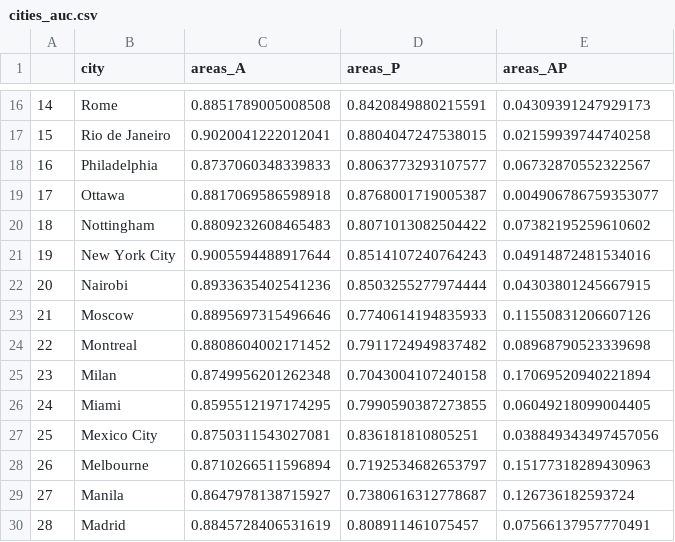
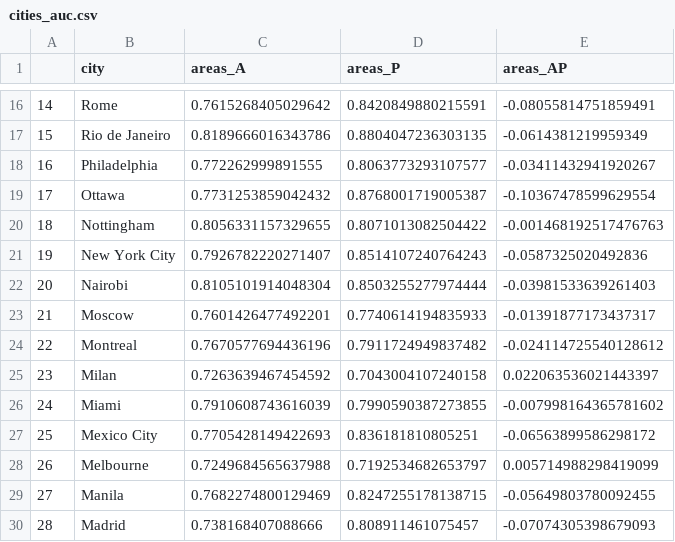
Before and after one commit to lnicoletti/world_access, a CSV file: hosted_data/cities_auc.csv, drawn as a sheet; only a part is shown, gaps mark what is left out; the diff covers the shown part only.

```diff
--- a/hosted_data/cities_auc.csv
+++ b/hosted_data/cities_auc.csv
@@ -16,15 +16,15 @@
-14,Rome,0.8851789005008508,0.8420849880215591,0.04309391247929173
-15,Rio de Janeiro,0.9020041222012041,0.8804047247538015,0.02159939744740258
-16,Philadelphia,0.8737060348339833,0.8063773293107577,0.06732870552322567
-17,Ottawa,0.8817069586598918,0.8768001719005387,0.004906786759353077
-18,Nottingham,0.8809232608465483,0.8071013082504422,0.07382195259610602
-19,New York City,0.9005594488917644,0.8514107240764243,0.04914872481534016
-20,Nairobi,0.8933635402541236,0.8503255277974444,0.04303801245667915
-21,Moscow,0.8895697315496646,0.7740614194835933,0.11550831206607126
-22,Montreal,0.8808604002171452,0.7911724949837482,0.08968790523339698
-23,Milan,0.8749956201262348,0.7043004107240158,0.17069520940221894
-24,Miami,0.8595512197174295,0.7990590387273855,0.06049218099004405
-25,Mexico City,0.8750311543027081,0.836181810805251,0.038849343497457056
-26,Melbourne,0.8710266511596894,0.7192534682653797,0.15177318289430963
-27,Manila,0.8647978138715927,0.7380616312778687,0.126736182593724
-28,Madrid,0.8845728406531619,0.808911461075457,0.07566137957770491
+14,Rome,0.7615268405029642,0.8420849880215591,-0.08055814751859491
+15,Rio de Janeiro,0.8189666016343786,0.8804047236303135,-0.0614381219959349
+16,Philadelphia,0.772262999891555,0.8063773293107577,-0.03411432941920267
+17,Ottawa,0.7731253859042432,0.8768001719005387,-0.10367478599629554
+18,Nottingham,0.8056331157329655,0.8071013082504422,-0.001468192517476763
+19,New York City,0.7926782220271407,0.8514107240764243,-0.0587325020492836
+20,Nairobi,0.8105101914048304,0.8503255277974444,-0.03981533639261403
+21,Moscow,0.7601426477492201,0.7740614194835933,-0.01391877173437317
+22,Montreal,0.7670577694436196,0.7911724949837482,-0.024114725540128612
+23,Milan,0.7263639467454592,0.7043004107240158,0.022063536021443397
+24,Miami,0.7910608743616039,0.7990590387273855,-0.007998164365781602
+25,Mexico City,0.7705428149422693,0.836181810805251,-0.06563899586298172
+26,Melbourne,0.7249684565637988,0.7192534682653797,0.005714988298419099
+27,Manila,0.7682274800129469,0.8247255178138715,-0.05649803780092455
+28,Madrid,0.738168407088666,0.808911461075457,-0.07074305398679093
```
Also changed, not shown: 91 edited cells elsewhere in this file.
